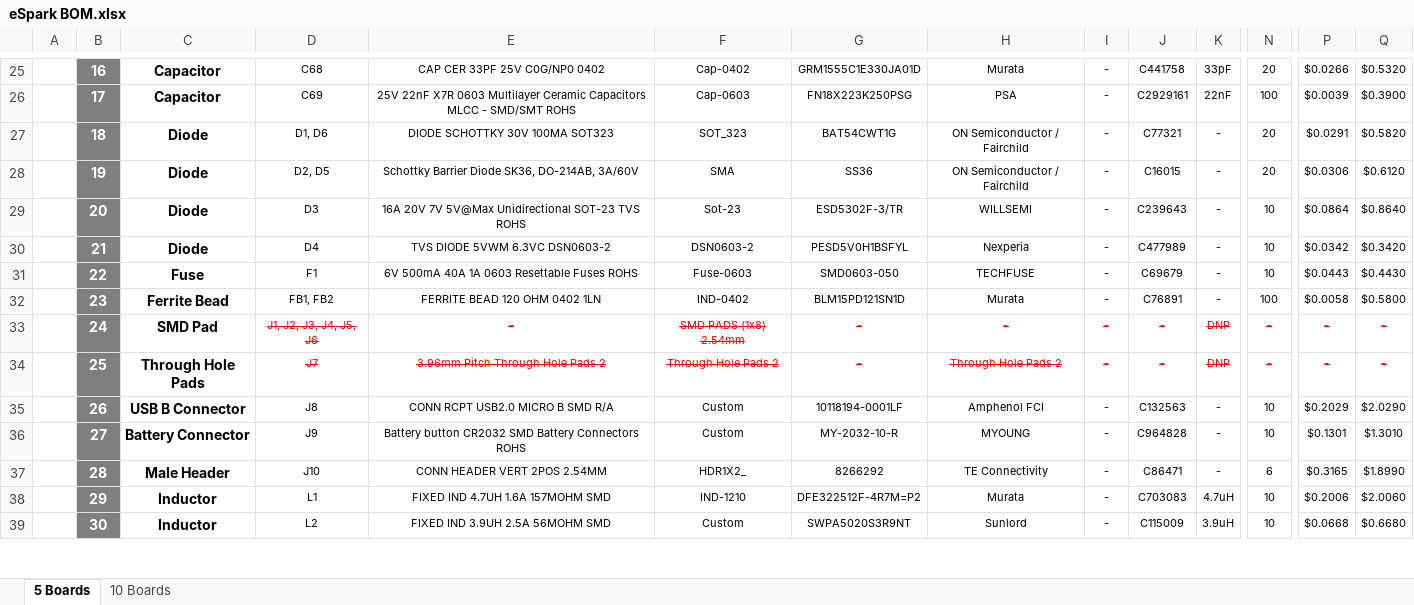
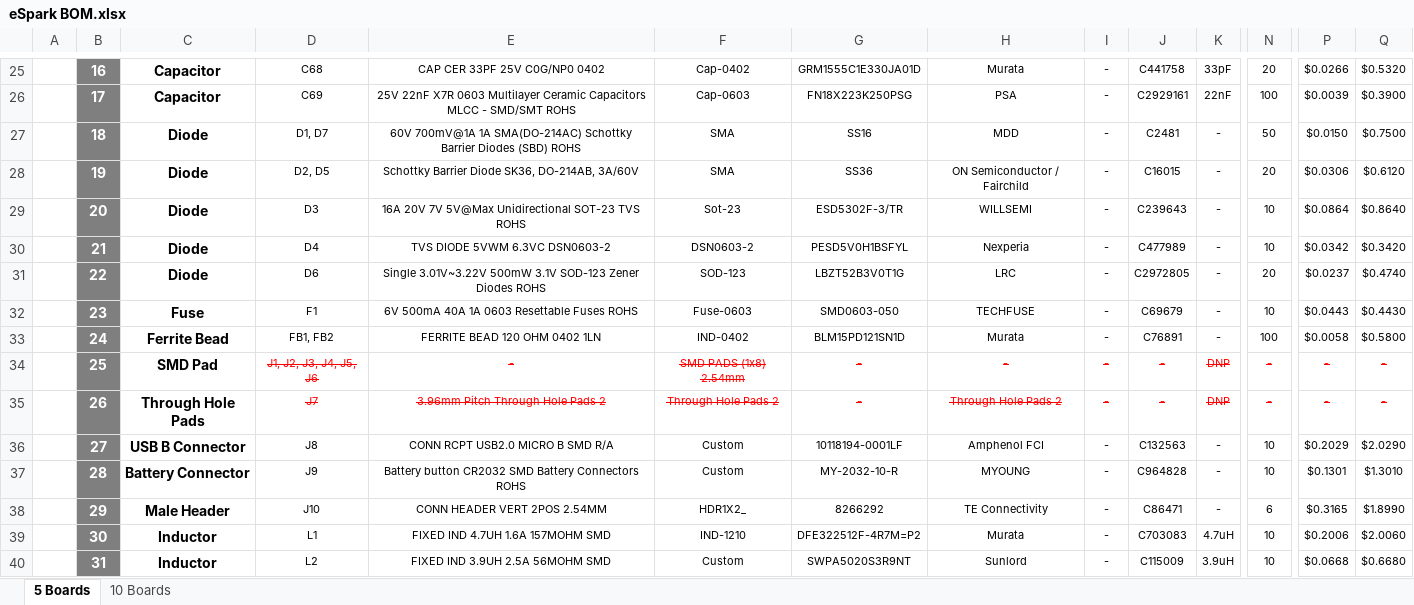
Before and after one commit to eSpark-Consulting-Group/manarharake-motordriver, an Excel workbook: Design Files/DC-Motor-Driver/Deliverables/BOM/eSpark BOM.xlsx, sheet 5 Boards, drawn as a sheet; only a part is shown, gaps mark what is left out; values as stored, in another font and other column widths than the file's, no borders; charts and pictures not drawn; addresses are those after the commit; rows hold the shown columns only; the diff covers the shown part only; the diff names each change by its address in the sheet, - before the commit and + after, or states it on an @@ line.

Commit message:
#4 D1,D6,D7 Change and R20 added in BOM

```diff
--- a/Design Files/DC-Motor-Driver/Deliverables/BOM/eSpark BOM.xlsx (sheet 5 Boards)
+++ b/Design Files/DC-Motor-Driver/Deliverables/BOM/eSpark BOM.xlsx (sheet 5 Boards)
-D27: D1, D6
+D27: D1, D7
-E27: DIODE SCHOTTKY 30V 100MA SOT323
+E27: 60V 700mV@1A 1A SMA(DO-214AC) Schottky Barrier Diodes (SBD) ROHS
-F27: SOT_323
+F27: SMA
-G27: BAT54CWT1G
+G27: SS16
-H27: ON Semiconductor / Fairchild
+H27: MDD
-J27: C77321
+J27: C2481
-N27: 20
+N27: 50
-P27: $0.0291
+P27: $0.0150
-Q27: $0.5820
+Q27: $0.7500
+row 31:  | 22 | Diode | D6 | Single 3.01V~3.22V 500mW 3.1V SOD-123 Zener Diodes ROHS | SOD-123 | LBZT52B3V0T1G | LRC | - | C2972805 | - | 20 | $0.0237 | $0.4740
-B32: 22
+B32: 23
-B33: 23
+B33: 24
-B34: 24
+B34: 25
-B35: 25
+B35: 26
-B36: 26
+B36: 27
-B37: 27
+B37: 28
-B38: 28
+B38: 29
-B39: 29
+B39: 30
-B40: 30
+B40: 31
```
Also changed, not shown: 2 added rows, 1 removed row and 31 edited cells elsewhere in this sheet, sheet 10 Boards, formulas that keep their value.
